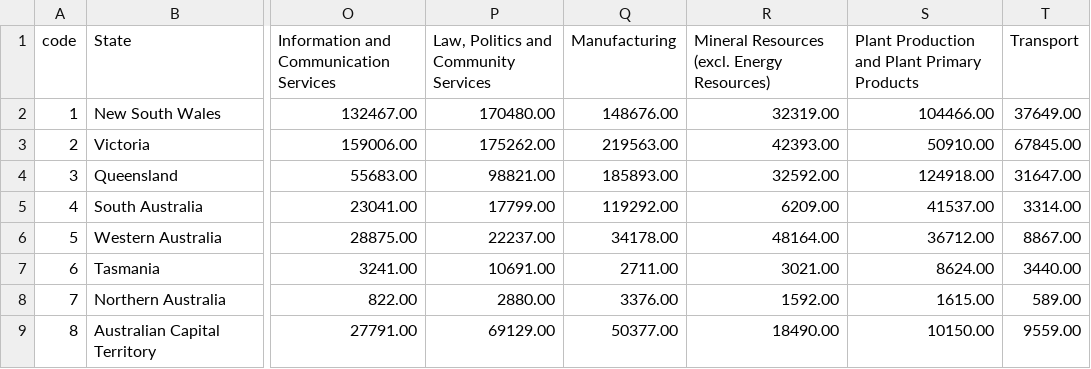
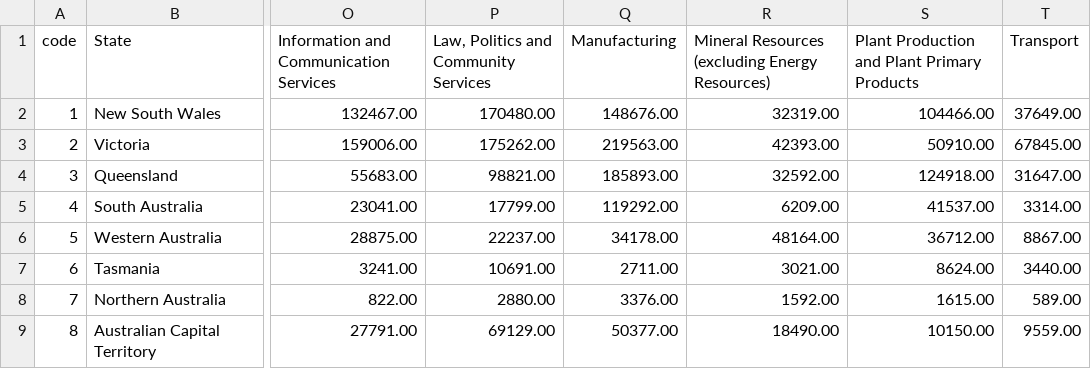
Before and after one commit to Joshua-Riantoputra/FIT3179, a CSV file: data/state_v_socio_HE.csv, drawn as a sheet; only a part is shown, gaps mark what is left out; the diff names each change by its address in the sheet, - before the commit and + after, or states it on an @@ line.

```diff
--- a/data/state_v_socio_HE.csv
+++ b/data/state_v_socio_HE.csv
-R1: Mineral Resources (excl. Energy Resources)
+R1: Mineral Resources (excluding Energy Resources)
```
Also changed, not shown: 4 other files.
